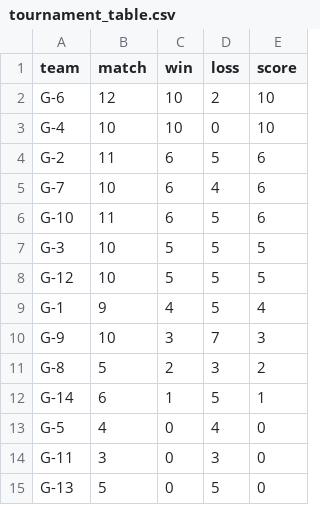
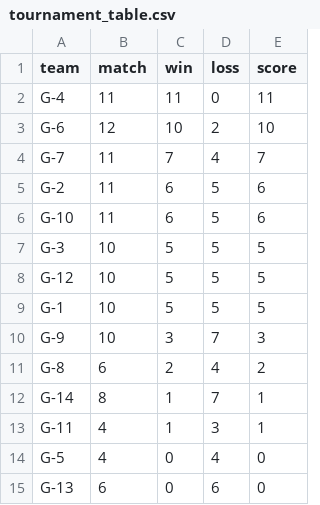
Before and after one commit to ketnas/file, a CSV file: tournament_table.csv, drawn as a sheet.

```diff
--- a/tournament_table.csv
+++ b/tournament_table.csv
@@ -1,6 +1,6 @@
 team,match,win,loss,score
+G-4,11,11,0,11
 G-6,12,10,2,10
-G-4,10,10,0,10
+G-7,11,7,4,7
 G-2,11,6,5,6
-G-7,10,6,4,6
 G-10,11,6,5,6
@@ -8,8 +8,8 @@ G-3,10,5,5,5
 G-12,10,5,5,5
-G-1,9,4,5,4
+G-1,10,5,5,5
 G-9,10,3,7,3
-G-8,5,2,3,2
-G-14,6,1,5,1
+G-8,6,2,4,2
+G-14,8,1,7,1
+G-11,4,1,3,1
 G-5,4,0,4,0
-G-11,3,0,3,0
-G-13,5,0,5,0
+G-13,6,0,6,0
```
Also changed, not shown: tournament_list.csv.
